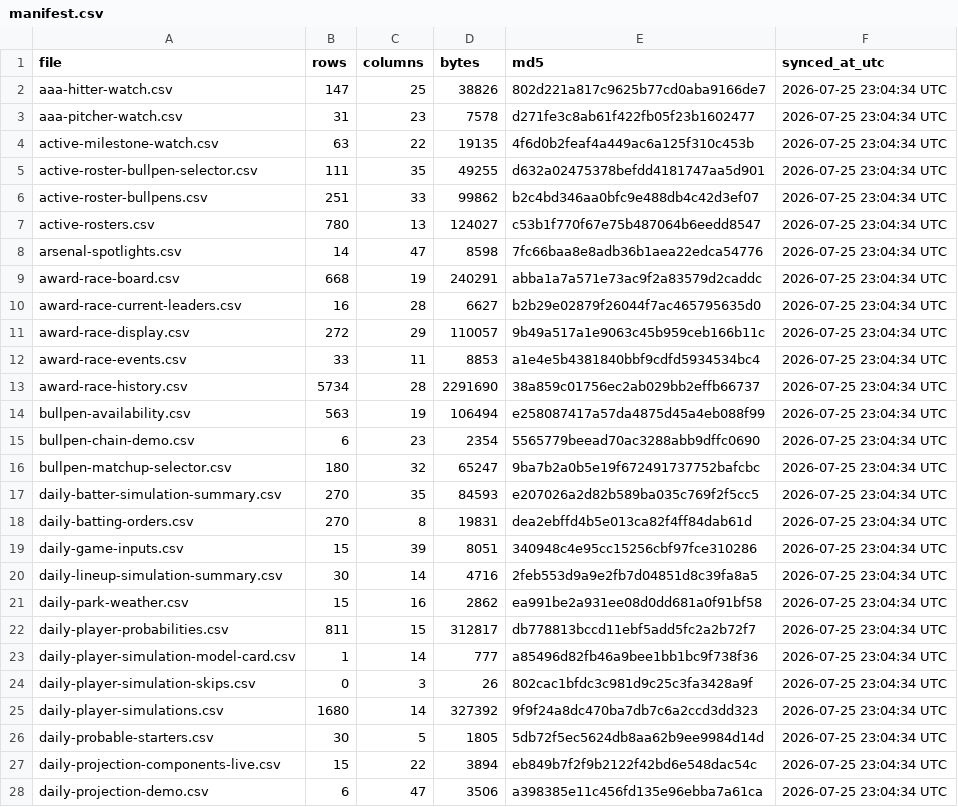
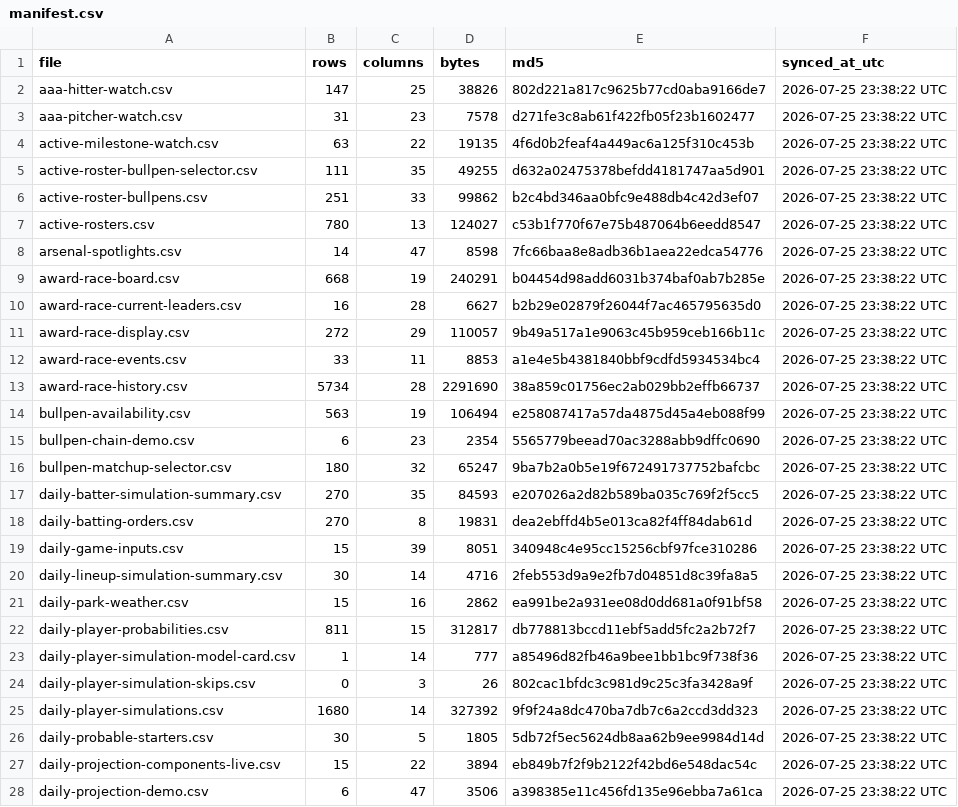
Before and after one commit to tjohnschultz/thesabrhood, a CSV file: data/derived/manifest.csv, drawn as a sheet; only a part is shown; the diff covers the shown part only.

```diff
--- a/data/derived/manifest.csv
+++ b/data/derived/manifest.csv
@@ -1,28 +1,28 @@
 "file","rows","columns","bytes","md5","synced_at_utc"
-"aaa-hitter-watch.csv",147,25,38826,"802d221a817c9625b77cd0aba9166de7","2026-07-25 23:04:34 UTC"
-"aaa-pitcher-watch.csv",31,23,7578,"d271fe3c8ab61f422fb05f23b1602477","2026-07-25 23:04:34 UTC"
-"active-milestone-watch.csv",63,22,19135,"4f6d0b2feaf4a449ac6a125f310c453b","2026-07-25 23:04:34 UTC"
-"active-roster-bullpen-selector.csv",111,35,49255,"d632a02475378befdd4181747aa5d901","2026-07-25 23:04:34 UTC"
-"active-roster-bullpens.csv",251,33,99862,"b2c4bd346aa0bfc9e488db4c42d3ef07","2026-07-25 23:04:34 UTC"
-"active-rosters.csv",780,13,124027,"c53b1f770f67e75b487064b6eedd8547","2026-07-25 23:04:34 UTC"
-"arsenal-spotlights.csv",14,47,8598,"7fc66baa8e8adb36b1aea22edca54776","2026-07-25 23:04:34 UTC"
-"award-race-board.csv",668,19,240291,"abba1a7a571e73ac9f2a83579d2caddc","2026-07-25 23:04:34 UTC"
-"award-race-current-leaders.csv",16,28,6627,"b2b29e02879f26044f7ac465795635d0","2026-07-25 23:04:34 UTC"
-"award-race-display.csv",272,29,110057,"9b49a517a1e9063c45b959ceb166b11c","2026-07-25 23:04:34 UTC"
-"award-race-events.csv",33,11,8853,"a1e4e5b4381840bbf9cdfd5934534bc4","2026-07-25 23:04:34 UTC"
-"award-race-history.csv",5734,28,2291690,"38a859c01756ec2ab029bb2effb66737","2026-07-25 23:04:34 UTC"
-"bullpen-availability.csv",563,19,106494,"e258087417a57da4875d45a4eb088f99","2026-07-25 23:04:34 UTC"
-"bullpen-chain-demo.csv",6,23,2354,"5565779beead70ac3288abb9dffc0690","2026-07-25 23:04:34 UTC"
-"bullpen-matchup-selector.csv",180,32,65247,"9ba7b2a0b5e19f672491737752bafcbc","2026-07-25 23:04:34 UTC"
-"daily-batter-simulation-summary.csv",270,35,84593,"e207026a2d82b589ba035c769f2f5cc5","2026-07-25 23:04:34 UTC"
-"daily-batting-orders.csv",270,8,19831,"dea2ebffd4b5e013ca82f4ff84dab61d","2026-07-25 23:04:34 UTC"
-"daily-game-inputs.csv",15,39,8051,"340948c4e95cc15256cbf97fce310286","2026-07-25 23:04:34 UTC"
-"daily-lineup-simulation-summary.csv",30,14,4716,"2feb553d9a9e2fb7d04851d8c39fa8a5","2026-07-25 23:04:34 UTC"
-"daily-park-weather.csv",15,16,2862,"ea991be2a931ee08d0dd681a0f91bf58","2026-07-25 23:04:34 UTC"
-"daily-player-probabilities.csv",811,15,312817,"db778813bccd11ebf5add5fc2a2b72f7","2026-07-25 23:04:34 UTC"
-"daily-player-simulation-model-card.csv",1,14,777,"a85496d82fb46a9bee1bb1bc9f738f36","2026-07-25 23:04:34 UTC"
-"daily-player-simulation-skips.csv",0,3,26,"802cac1bfdc3c981d9c25c3fa3428a9f","2026-07-25 23:04:34 UTC"
-"daily-player-simulations.csv",1680,14,327392,"9f9f24a8dc470ba7db7c6a2ccd3dd323","2026-07-25 23:04:34 UTC"
-"daily-probable-starters.csv",30,5,1805,"5db72f5ec5624db8aa62b9ee9984d14d","2026-07-25 23:04:34 UTC"
-"daily-projection-components-live.csv",15,22,3894,"eb849b7f2f9b2122f42bd6e548dac54c","2026-07-25 23:04:34 UTC"
-"daily-projection-demo.csv",6,47,3506,"a398385e11c456fd135e96ebba7a61ca","2026-07-25 23:04:34 UTC"
+"aaa-hitter-watch.csv",147,25,38826,"802d221a817c9625b77cd0aba9166de7","2026-07-25 23:38:22 UTC"
+"aaa-pitcher-watch.csv",31,23,7578,"d271fe3c8ab61f422fb05f23b1602477","2026-07-25 23:38:22 UTC"
+"active-milestone-watch.csv",63,22,19135,"4f6d0b2feaf4a449ac6a125f310c453b","2026-07-25 23:38:22 UTC"
+"active-roster-bullpen-selector.csv",111,35,49255,"d632a02475378befdd4181747aa5d901","2026-07-25 23:38:22 UTC"
+"active-roster-bullpens.csv",251,33,99862,"b2c4bd346aa0bfc9e488db4c42d3ef07","2026-07-25 23:38:22 UTC"
+"active-rosters.csv",780,13,124027,"c53b1f770f67e75b487064b6eedd8547","2026-07-25 23:38:22 UTC"
+"arsenal-spotlights.csv",14,47,8598,"7fc66baa8e8adb36b1aea22edca54776","2026-07-25 23:38:22 UTC"
+"award-race-board.csv",668,19,240291,"b04454d98add6031b374baf0ab7b285e","2026-07-25 23:38:22 UTC"
+"award-race-current-leaders.csv",16,28,6627,"b2b29e02879f26044f7ac465795635d0","2026-07-25 23:38:22 UTC"
+"award-race-display.csv",272,29,110057,"9b49a517a1e9063c45b959ceb166b11c","2026-07-25 23:38:22 UTC"
+"award-race-events.csv",33,11,8853,"a1e4e5b4381840bbf9cdfd5934534bc4","2026-07-25 23:38:22 UTC"
+"award-race-history.csv",5734,28,2291690,"38a859c01756ec2ab029bb2effb66737","2026-07-25 23:38:22 UTC"
+"bullpen-availability.csv",563,19,106494,"e258087417a57da4875d45a4eb088f99","2026-07-25 23:38:22 UTC"
+"bullpen-chain-demo.csv",6,23,2354,"5565779beead70ac3288abb9dffc0690","2026-07-25 23:38:22 UTC"
+"bullpen-matchup-selector.csv",180,32,65247,"9ba7b2a0b5e19f672491737752bafcbc","2026-07-25 23:38:22 UTC"
+"daily-batter-simulation-summary.csv",270,35,84593,"e207026a2d82b589ba035c769f2f5cc5","2026-07-25 23:38:22 UTC"
+"daily-batting-orders.csv",270,8,19831,"dea2ebffd4b5e013ca82f4ff84dab61d","2026-07-25 23:38:22 UTC"
+"daily-game-inputs.csv",15,39,8051,"340948c4e95cc15256cbf97fce310286","2026-07-25 23:38:22 UTC"
+"daily-lineup-simulation-summary.csv",30,14,4716,"2feb553d9a9e2fb7d04851d8c39fa8a5","2026-07-25 23:38:22 UTC"
+"daily-park-weather.csv",15,16,2862,"ea991be2a931ee08d0dd681a0f91bf58","2026-07-25 23:38:22 UTC"
+"daily-player-probabilities.csv",811,15,312817,"db778813bccd11ebf5add5fc2a2b72f7","2026-07-25 23:38:22 UTC"
+"daily-player-simulation-model-card.csv",1,14,777,"a85496d82fb46a9bee1bb1bc9f738f36","2026-07-25 23:38:22 UTC"
+"daily-player-simulation-skips.csv",0,3,26,"802cac1bfdc3c981d9c25c3fa3428a9f","2026-07-25 23:38:22 UTC"
+"daily-player-simulations.csv",1680,14,327392,"9f9f24a8dc470ba7db7c6a2ccd3dd323","2026-07-25 23:38:22 UTC"
+"daily-probable-starters.csv",30,5,1805,"5db72f5ec5624db8aa62b9ee9984d14d","2026-07-25 23:38:22 UTC"
+"daily-projection-components-live.csv",15,22,3894,"eb849b7f2f9b2122f42bd6e548dac54c","2026-07-25 23:38:22 UTC"
+"daily-projection-demo.csv",6,47,3506,"a398385e11c456fd135e96ebba7a61ca","2026-07-25 23:38:22 UTC"
```
Also changed, not shown: 1 added row and 70 edited cells elsewhere in this file, data/derived/award-race-board.csv, data/derived/fangraphs-season-hitters.csv, 30 other files.
